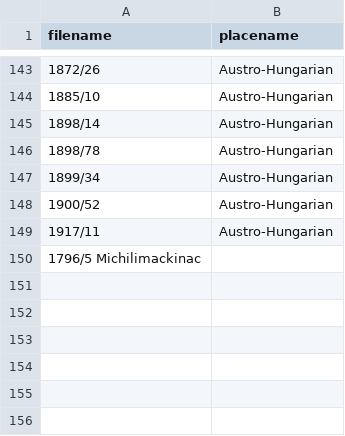
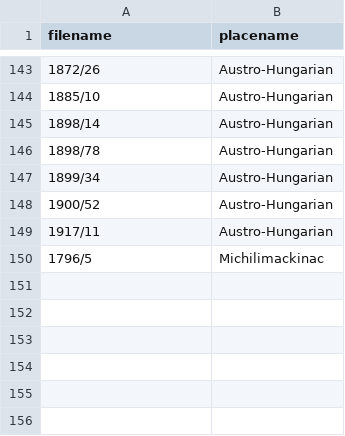
Before and after one commit to bmschmidt/SOTUbackend, a TSV file: fullCorrectives.tsv, drawn as a sheet; only a part is shown, gaps mark what is left out; removed rows and columns are numbered as before the commit, all else as after; the diff names each change by its address in the sheet, - before the commit and + after, or states it on an @@ line.

Commit message:
Update fullCorrectives.tsv

```diff
--- a/fullCorrectives.tsv
+++ b/fullCorrectives.tsv
-row 150: 1796/5 Michilimackinac
+row 150: 1796/5 | Michilimackinac
```
